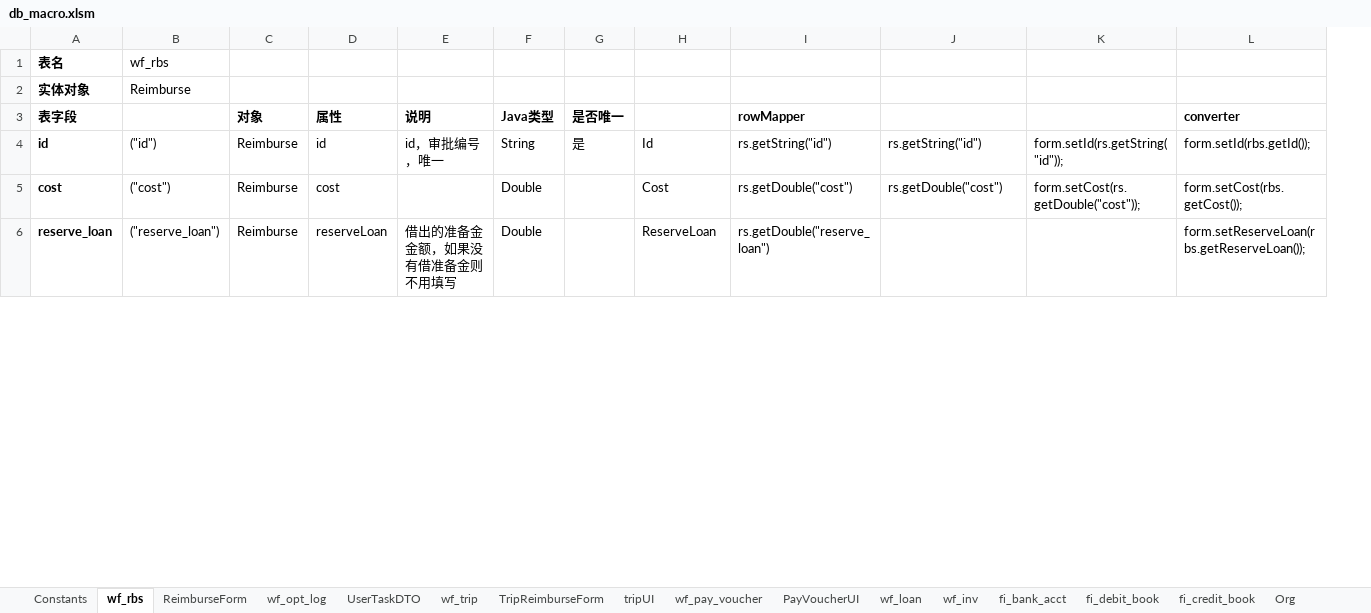
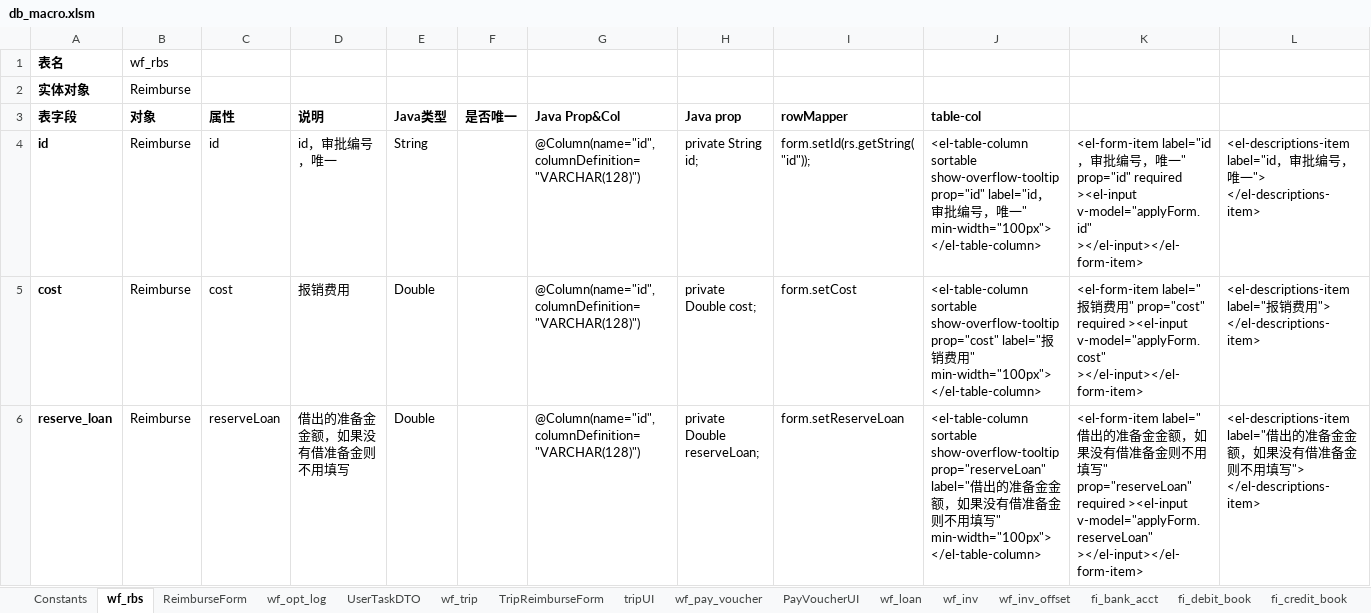
Before and after one commit to lsyxxx/ipms, an Excel workbook: doc/db_macro.xlsm, sheet wf_rbs, drawn as a sheet; only a part is shown; values as stored, in another font and other column widths than the file's, no borders; charts and pictures not drawn; removed rows and columns are numbered as before the commit, all else as after; the diff covers the shown part only; the diff names each change by its address in the sheet, - before the commit and + after, or states it on an @@ line.

```diff
--- a/doc/db_macro.xlsm (sheet wf_rbs)
+++ b/doc/db_macro.xlsm (sheet wf_rbs)
+sheet tab: wf_inv_offset
-column B, rows 1-6: wf_rbs | Reimburse |  | ("id") | ("cost") | ("reserve_loan")
+column G (Java Prop&Col), rows 4-6: all @Column(name="id", columnDefinition="VARCHAR(128)")
-B1 (对象): (empty)
+B1 (对象): wf_rbs
-B2 (对象): (empty)
+B2 (对象): Reimburse
-H3: (empty)
+H3: Java prop
-J3: (empty)
+J3: table-col
-L3: converter
+L3: (empty)
-F4 (是否唯一): 是
+F4 (是否唯一): (empty)
-H4 (Java prop): Id
+H4 (Java prop): private String id;
-I4 (rowMapper): rs.getString("id")
+I4 (rowMapper): form.setId(rs.getString("id"));
-J4 (table-col): rs.getString("id")
+J4 (table-col): <el-table-column sortable show-overflow-tooltip prop="id" label="id，审批编号，唯一" min-width="100px"> </el-table-column>
-K4: form.setId(rs.getString("id"));
+K4: <el-form-item label="id，审批编号，唯一" prop="id" required ><el-input v-model="applyForm.id" ></el-input></el-form-item>
-L4: form.setId(rbs.getId());
+L4: <el-descriptions-item label="id，审批编号，唯一"> </el-descriptions-item>
-D5 (说明): (empty)
+D5 (说明): 报销费用
-H5 (Java prop): Cost
+H5 (Java prop): private Double cost;
-I5 (rowMapper): rs.getDouble("cost")
+I5 (rowMapper): form.setCost
-J5 (table-col): rs.getDouble("cost")
+J5 (table-col): <el-table-column sortable show-overflow-tooltip prop="cost" label="报销费用" min-width="100px"> </el-table-column>
-K5: form.setCost(rs.getDouble("cost"));
+K5: <el-form-item label="报销费用" prop="cost" required ><el-input v-model="applyForm.cost" ></el-input></el-form-item>
-L5: form.setCost(rbs.getCost());
+L5: <el-descriptions-item label="报销费用"> </el-descriptions-item>
-H6 (Java prop): ReserveLoan
+H6 (Java prop): private Double reserveLoan;
-I6 (rowMapper): rs.getDouble("reserve_loan")
+I6 (rowMapper): form.setReserveLoan
-J6 (table-col): (empty)
+J6 (table-col): <el-table-column sortable show-overflow-tooltip prop="reserveLoan" label="借出的准备金金额，如果没有借准备金则不用填写" min-width="100px"> </el-table-column>
-K6: (empty)
+K6: <el-form-item label="借出的准备金金额，如果没有借准备金则不用填写" prop="reserveLoan" required ><el-input v-model="applyForm.reserveLoan" ></el-input></el-form-item>
-L6: form.setReserveLoan(rbs.getReserveLoan());
+L6: <el-descriptions-item label="借出的准备金金额，如果没有借准备金则不用填写"> </el-descriptions-item>
```
Also changed, not shown: 1 removed row and 165 edited cells elsewhere in this sheet, sheet wf_inv, sheet wf_pay_voucher, other sheet tabs, charts or pictures, 31 other files.
